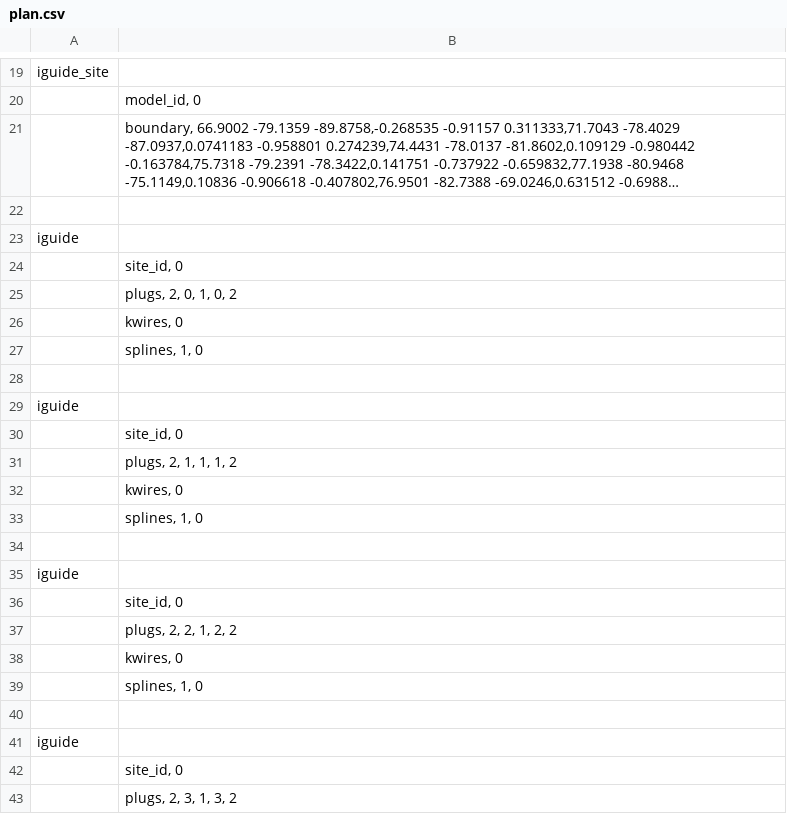
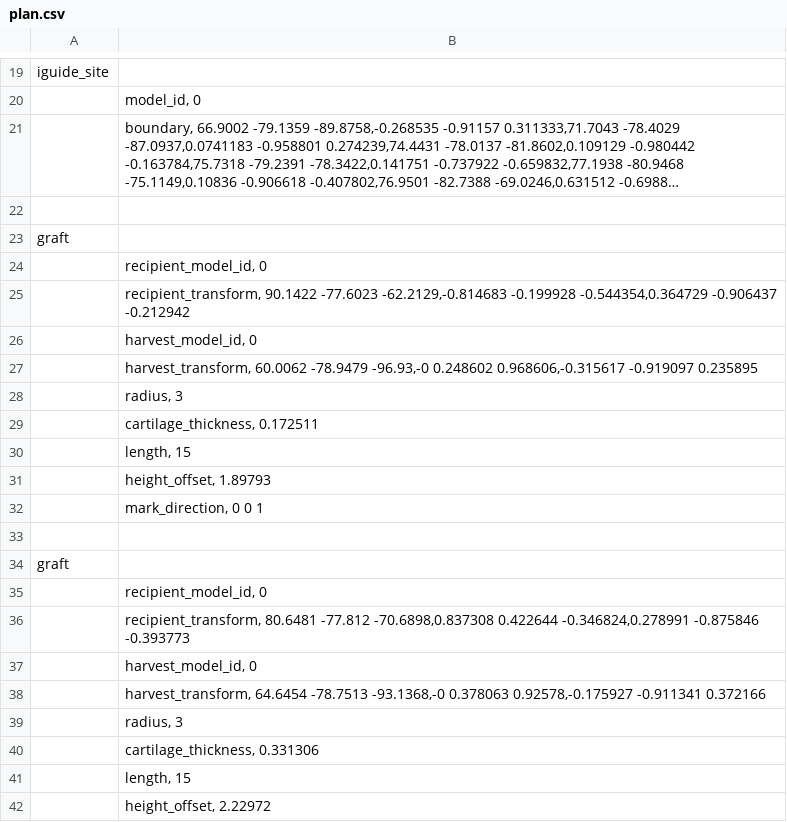
Before and after one commit to kbirk/pl, a CSV file: patient1/plan.csv, drawn as a sheet; only a part is shown, gaps mark what is left out; the shorter side is filled out with more unchanged rows; long unchanged cells end in …; the diff covers the shown part only; the diff names each change by its address in the sheet, - before the commit and + after, or states it on an @@ line.

```diff
--- a/patient1/plan.csv
+++ b/patient1/plan.csv
+row 23: graft
+row 24:  | recipient_model_id, 0
+row 25:  | recipient_transform, 90.1422 -77.6023 -62.2129,-0.814683 -0.199928 -0.544354,0.364729 -0.906437 -0.212942
+row 26:  | harvest_model_id, 0
+row 27:  | harvest_transform, 60.0062 -78.9479 -96.93,-0 0.248602 0.968606,-0.315617 -0.919097 0.235895
+row 28:  | radius, 3
+row 29:  | cartilage_thickness, 0.172511
+row 30:  | length, 15
+row 31:  | height_offset, 1.89793
+row 32:  | mark_direction, 0 0 1
+row 33: (empty)
+row 34: graft
+row 35:  | recipient_model_id, 0
+row 36:  | recipient_transform, 80.6481 -77.812 -70.6898,0.837308 0.422644 -0.346824,0.278991 -0.875846 -0.393773
+row 37:  | harvest_model_id, 0
+row 38:  | harvest_transform, 64.6454 -78.7513 -93.1368,-0 0.378063 0.92578,-0.175927 -0.911341 0.372166
+row 39:  | radius, 3
+row 40:  | cartilage_thickness, 0.331306
+row 41:  | length, 15
+row 42:  | height_offset, 2.22972
```
Also changed, not shown: 57 added rows elsewhere in this file, 7 other files.
